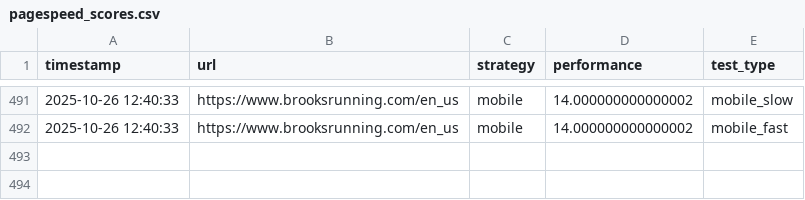
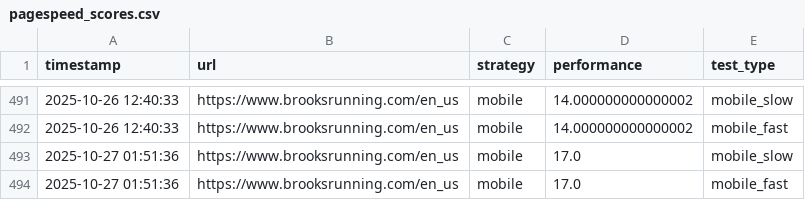
Before and after one commit to barisohussein/barisohussein, a CSV file: pagespeed_scores.csv, drawn as a sheet; only a part is shown, gaps mark what is left out.

```diff
--- a/pagespeed_scores.csv
+++ b/pagespeed_scores.csv
@@ -492 +492,3 @@ timestamp,url,strategy,performance,test_type
 2025-10-26 12:40:33,https://www.brooksrunning.com/en_us,mobile,14.000000000000002,mobile_fast
+2025-10-27 01:51:36,https://www.brooksrunning.com/en_us,mobile,17.0,mobile_slow
+2025-10-27 01:51:36,https://www.brooksrunning.com/en_us,mobile,17.0,mobile_fast
```
